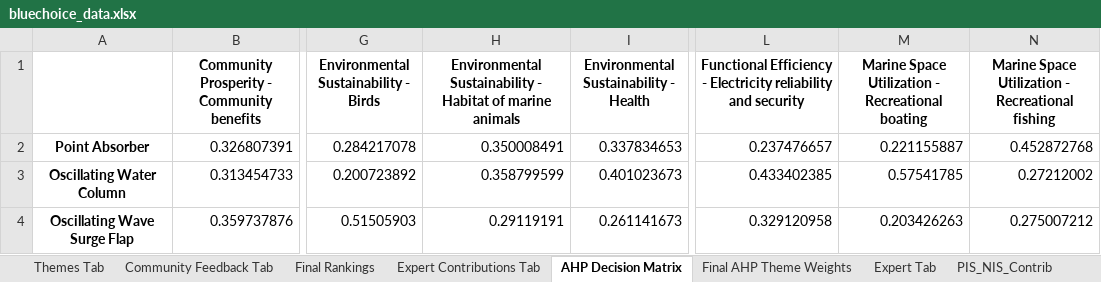
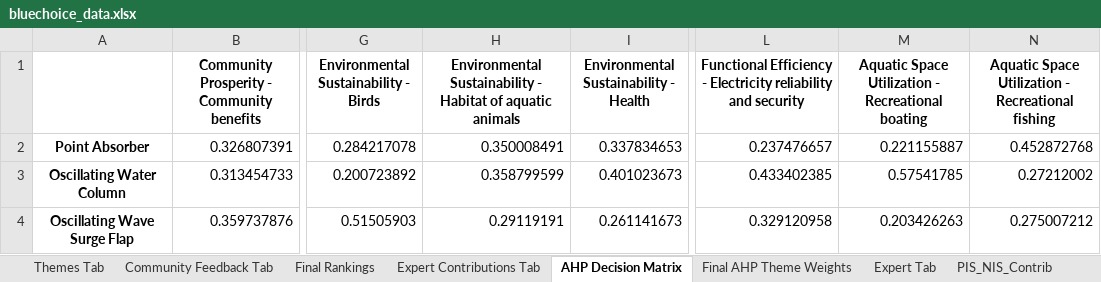
Before and after one commit to vishnu-vs-umich/WEC-Convergence-Work, an Excel workbook: streamlit_wec_full_app_repo/bluechoice_data.xlsx, sheet AHP Decision Matrix, drawn as a sheet; only a part is shown, gaps mark what is left out; values as stored, in another font and other column widths than the file's, no borders; the diff names each change by its address in the sheet, - before the commit and + after, or states it on an @@ line.

Commit message:
marine changed to aquatic

```diff
--- a/streamlit_wec_full_app_repo/bluechoice_data.xlsx (sheet AHP Decision Matrix)
+++ b/streamlit_wec_full_app_repo/bluechoice_data.xlsx (sheet AHP Decision Matrix)
-H1: …Habitat of marine animals
+H1: …Habitat of aquatic animals
-M1: Marine Space Utilization…
+M1: Aquatic Space Utilization…
-N1: Marine Space Utilization…
+N1: Aquatic Space Utilization…
```
Also changed, not shown: sheet PIS_NIS_Contrib, sheet Expert Contributions Tab, sheet Final AHP Theme Weights, sheet Themes Tab, sheet Community Feedback Tab, streamlit_wec_full_app_repo/BI_Preliminary_Survey.xlsx, 1 other file.
